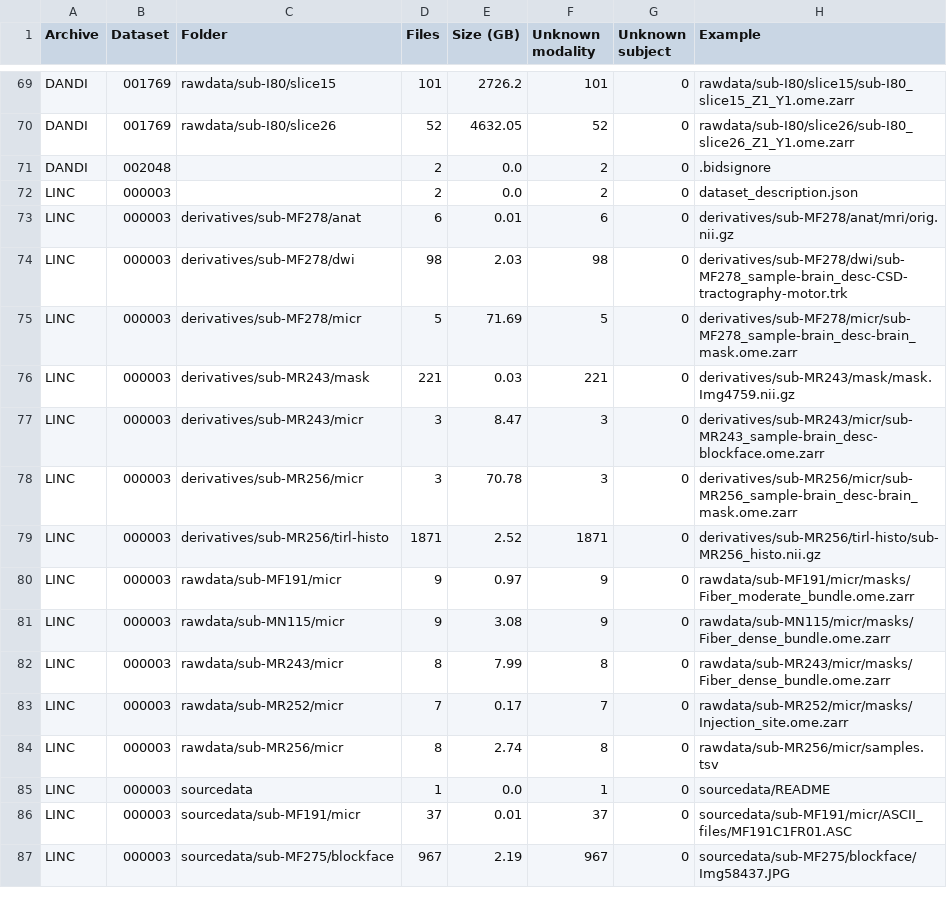
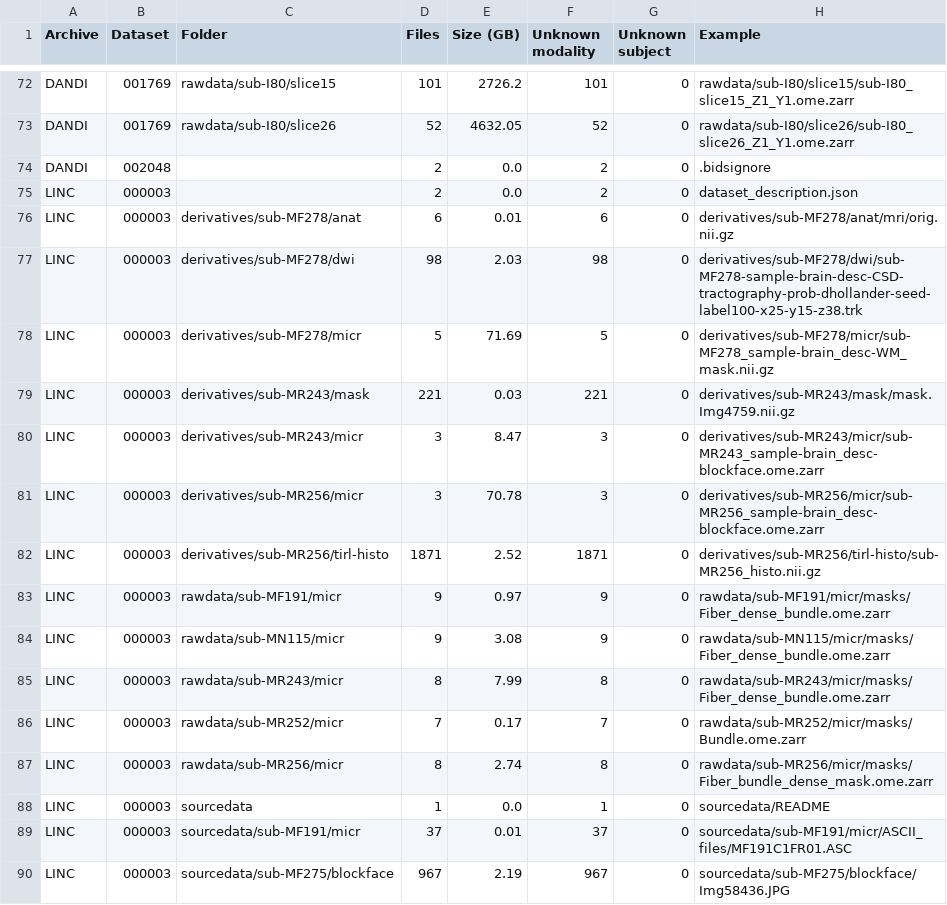
Before and after one commit to lincbrain/linc-dashboard, a CSV file: curation/unmapped.csv, drawn as a sheet; only a part is shown, gaps mark what is left out; the diff covers the shown part only.

```diff
--- a/curation/unmapped.csv
+++ b/curation/unmapped.csv
@@ -73,15 +76,15 @@ LINC,000003,,2,0.0,2,0,dataset_description.json
 LINC,000003,derivatives/sub-MF278/anat,6,0.01,6,0,derivatives/sub-MF278/anat/mri/orig.nii.gz
-LINC,000003,derivatives/sub-MF278/dwi,98,2.03,98,0,derivatives/sub-MF278/dwi/sub-MF278_sample-brain_desc-CSD-tractography-motor.trk
-LINC,000003,derivatives/sub-MF278/micr,5,71.69,5,0,derivatives/sub-MF278/micr/sub-MF278_sample-brain_desc-brain_mask.ome.zarr
+LINC,000003,derivatives/sub-MF278/dwi,98,2.03,98,0,derivatives/sub-MF278/dwi/sub-MF278-sample-brain-desc-CSD-tractography-prob-dhollander-seed-label100-x25-y15-z38.trk
+LINC,000003,derivatives/sub-MF278/micr,5,71.69,5,0,derivatives/sub-MF278/micr/sub-MF278_sample-brain_desc-WM_mask.nii.gz
 LINC,000003,derivatives/sub-MR243/mask,221,0.03,221,0,derivatives/sub-MR243/mask/mask.Img4759.nii.gz
 LINC,000003,derivatives/sub-MR243/micr,3,8.47,3,0,derivatives/sub-MR243/micr/sub-MR243_sample-brain_desc-blockface.ome.zarr
-LINC,000003,derivatives/sub-MR256/micr,3,70.78,3,0,derivatives/sub-MR256/micr/sub-MR256_sample-brain_desc-brain_mask.ome.zarr
+LINC,000003,derivatives/sub-MR256/micr,3,70.78,3,0,derivatives/sub-MR256/micr/sub-MR256_sample-brain_desc-blockface.ome.zarr
 LINC,000003,derivatives/sub-MR256/tirl-histo,1871,2.52,1871,0,derivatives/sub-MR256/tirl-histo/sub-MR256_histo.nii.gz
-LINC,000003,rawdata/sub-MF191/micr,9,0.97,9,0,rawdata/sub-MF191/micr/masks/Fiber_moderate_bundle.ome.zarr
+LINC,000003,rawdata/sub-MF191/micr,9,0.97,9,0,rawdata/sub-MF191/micr/masks/Fiber_dense_bundle.ome.zarr
 LINC,000003,rawdata/sub-MN115/micr,9,3.08,9,0,rawdata/sub-MN115/micr/masks/Fiber_dense_bundle.ome.zarr
 LINC,000003,rawdata/sub-MR243/micr,8,7.99,8,0,rawdata/sub-MR243/micr/masks/Fiber_dense_bundle.ome.zarr
-LINC,000003,rawdata/sub-MR252/micr,7,0.17,7,0,rawdata/sub-MR252/micr/masks/Injection_site.ome.zarr
-LINC,000003,rawdata/sub-MR256/micr,8,2.74,8,0,rawdata/sub-MR256/micr/samples.tsv
+LINC,000003,rawdata/sub-MR252/micr,7,0.17,7,0,rawdata/sub-MR252/micr/masks/Bundle.ome.zarr
+LINC,000003,rawdata/sub-MR256/micr,8,2.74,8,0,rawdata/sub-MR256/micr/masks/Fiber_bundle_dense_mask.ome.zarr
 LINC,000003,sourcedata,1,0.0,1,0,sourcedata/README
 LINC,000003,sourcedata/sub-MF191/micr,37,0.01,37,0,sourcedata/sub-MF191/micr/ASCII_files/MF191C1FR01.ASC
-LINC,000003,sourcedata/sub-MF275/blockface,967,2.19,967,0,sourcedata/sub-MF275/blockface/Img58437.JPG
+LINC,000003,sourcedata/sub-MF275/blockface,967,2.19,967,0,sourcedata/sub-MF275/blockface/Img58436.JPG
```
Also changed, not shown: 9 added rows and 26 edited cells elsewhere in this file, static/lincbrain_datasets.csv, 1 other file.
